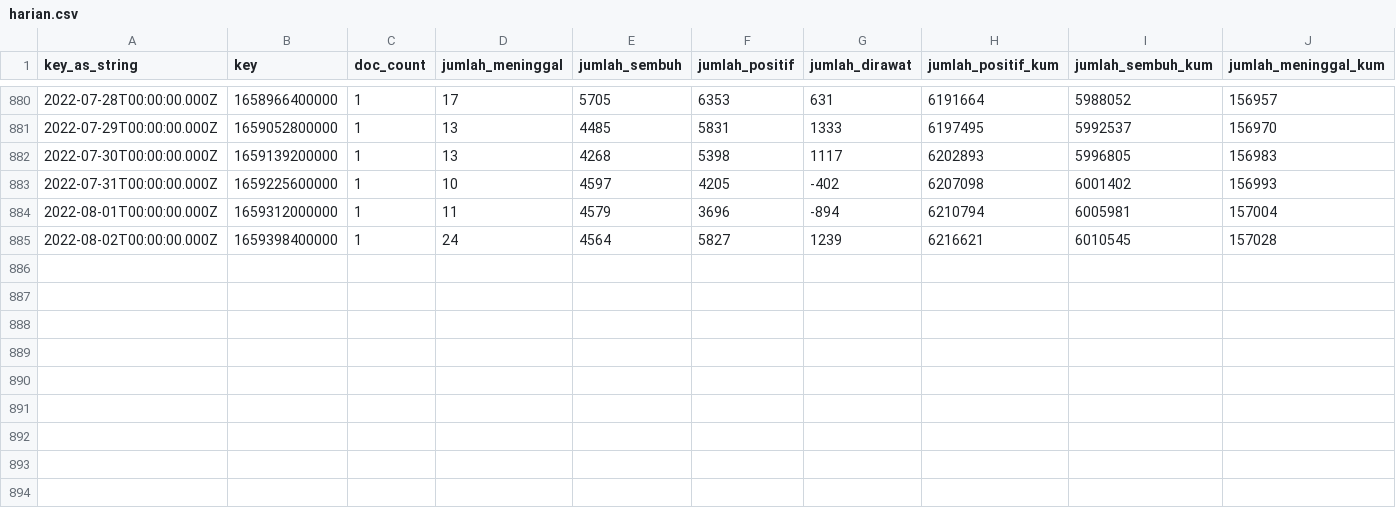
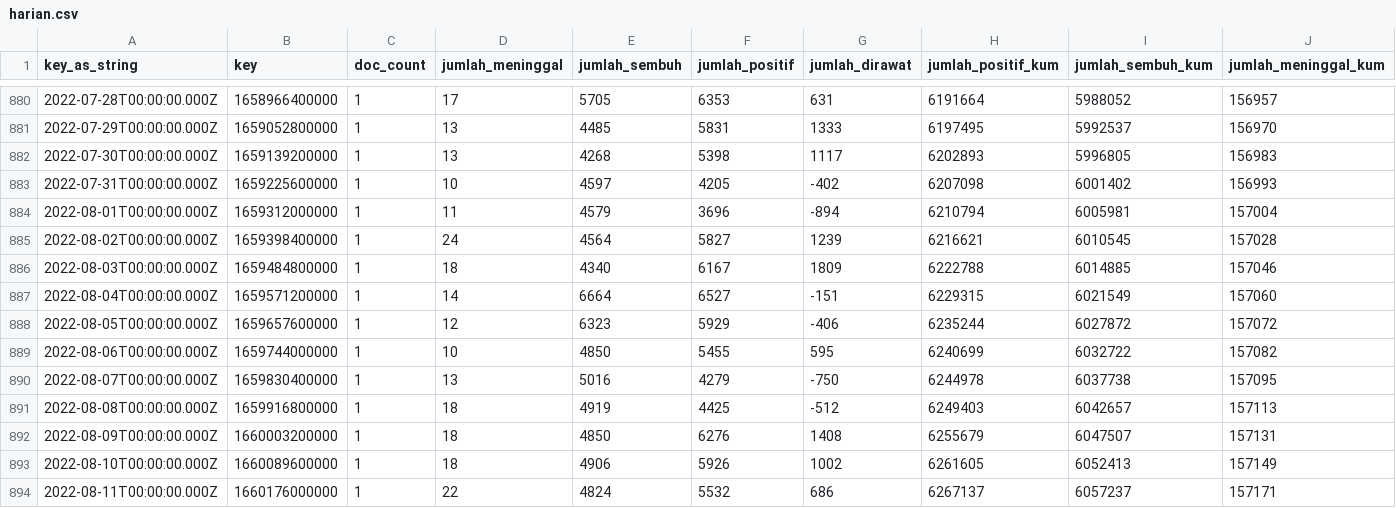
Before and after one commit to zakiego/data-sebaran-covid19goid, a CSV file: nasional/harian.csv, drawn as a sheet; only a part is shown, gaps mark what is left out; rows hold the shown columns only; the diff names each change by its address in the sheet, - before the commit and + after, or states it on an @@ line.

```diff
--- a/nasional/harian.csv
+++ b/nasional/harian.csv
+row 886: 2022-08-03T00:00:00.000Z | 1659484800000 | 1 | 18 | 4340 | 6167 | 1809 | 6222788 | 6014885 | 157046
+row 887: 2022-08-04T00:00:00.000Z | 1659571200000 | 1 | 14 | 6664 | 6527 | -151 | 6229315 | 6021549 | 157060
+row 888: 2022-08-05T00:00:00.000Z | 1659657600000 | 1 | 12 | 6323 | 5929 | -406 | 6235244 | 6027872 | 157072
+row 889: 2022-08-06T00:00:00.000Z | 1659744000000 | 1 | 10 | 4850 | 5455 | 595 | 6240699 | 6032722 | 157082
+row 890: 2022-08-07T00:00:00.000Z | 1659830400000 | 1 | 13 | 5016 | 4279 | -750 | 6244978 | 6037738 | 157095
+row 891: 2022-08-08T00:00:00.000Z | 1659916800000 | 1 | 18 | 4919 | 4425 | -512 | 6249403 | 6042657 | 157113
+row 892: 2022-08-09T00:00:00.000Z | 1660003200000 | 1 | 18 | 4850 | 6276 | 1408 | 6255679 | 6047507 | 157131
+row 893: 2022-08-10T00:00:00.000Z | 1660089600000 | 1 | 18 | 4906 | 5926 | 1002 | 6261605 | 6052413 | 157149
+row 894: 2022-08-11T00:00:00.000Z | 1660176000000 | 1 | 22 | 4824 | 5532 | 686 | 6267137 | 6057237 | 157171
```
Also changed, not shown: nasional/jenis_kelamin.csv, nasional/pemeriksaan.csv, 19 other files.
